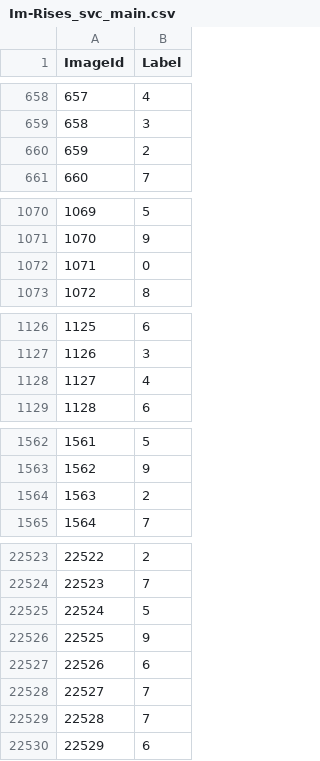
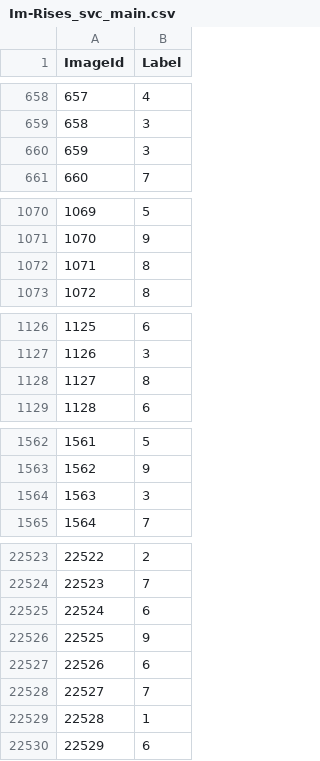
Before and after one commit to Im-Rises/digit_recognizer_ml, a CSV file: Im-Rises_svc_main.csv, drawn as a sheet; only a part is shown, gaps mark what is left out; the diff covers the shown part only.

```diff
--- a/Im-Rises_svc_main.csv
+++ b/Im-Rises_svc_main.csv
@@ -659,3 +659,3 @@ ImageId,Label
 658,3
-659,2
+659,3
 660,7
@@ -1071,3 +1071,3 @@ ImageId,Label
 1070,9
-1071,0
+1071,8
 1072,8
@@ -1127,3 +1127,3 @@ ImageId,Label
 1126,3
-1127,4
+1127,8
 1128,6
@@ -1563,3 +1563,3 @@ ImageId,Label
 1562,9
-1563,2
+1563,3
 1564,7
@@ -22524,3 +22524,3 @@ ImageId,Label
 22523,7
-22524,5
+22524,6
 22525,9
@@ -22528,3 +22528,3 @@ ImageId,Label
 22527,7
-22528,7
+22528,1
 22529,6
```
Also changed, not shown: 128 edited cells elsewhere in this file, 4 other files.
